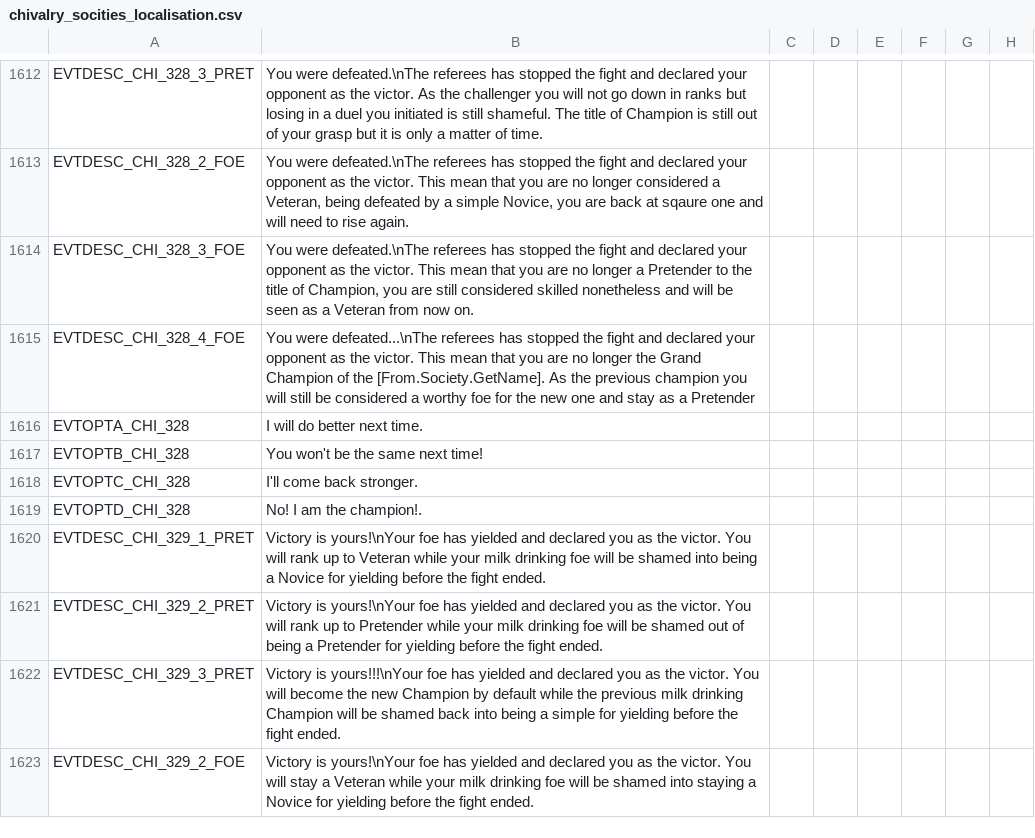
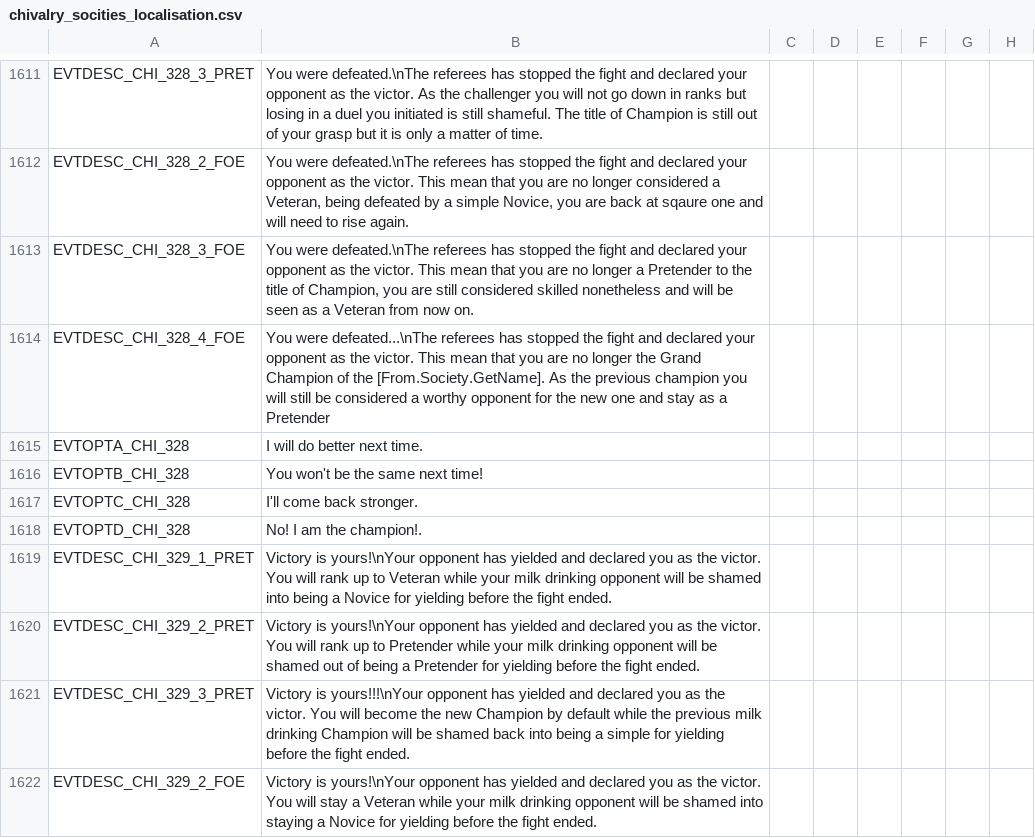
Before and after one commit to Zombaxx/CK2-COTC-2024, a CSV file: confederation at crisis/localisation/chivalry_socities_localisation.csv, drawn as a sheet; only a part is shown, gaps mark what is left out; addresses are those after the commit; the diff covers the shown part only; the diff names each change by its address in the sheet, - before the commit and + after, or states it on an @@ line.

```diff
--- a/confederation at crisis/localisation/chivalry_socities_localisation.csv
+++ b/confederation at crisis/localisation/chivalry_socities_localisation.csv
-B1614: …a worthy foe for the…
+B1614: …a worthy opponent for the…
-B1619: …is yours!\nYour foe has yielded and declared you as the victor. You will rank up to Veteran while your milk drinking foe will be…
+B1619: …is yours!\nYour opponent has yielded and declared you as the victor. You will rank up to Veteran while your milk drinking opponent will be…
-B1620: …is yours!\nYour foe has yielded and declared you as the victor. You will rank up to Pretender while your milk drinking foe will be…
+B1620: …is yours!\nYour opponent has yielded and declared you as the victor. You will rank up to Pretender while your milk drinking opponent will be…
-B1621: …is yours!!!\nYour foe has yielded…
+B1621: …is yours!!!\nYour opponent has yielded…
-B1622: …is yours!\nYour foe has yielded and declared you as the victor. You will stay a Veteran while your milk drinking foe will be…
+B1622: …is yours!\nYour opponent has yielded and declared you as the victor. You will stay a Veteran while your milk drinking opponent will be…
```
Also changed, not shown: 1 removed row and 89 edited cells elsewhere in this file.
